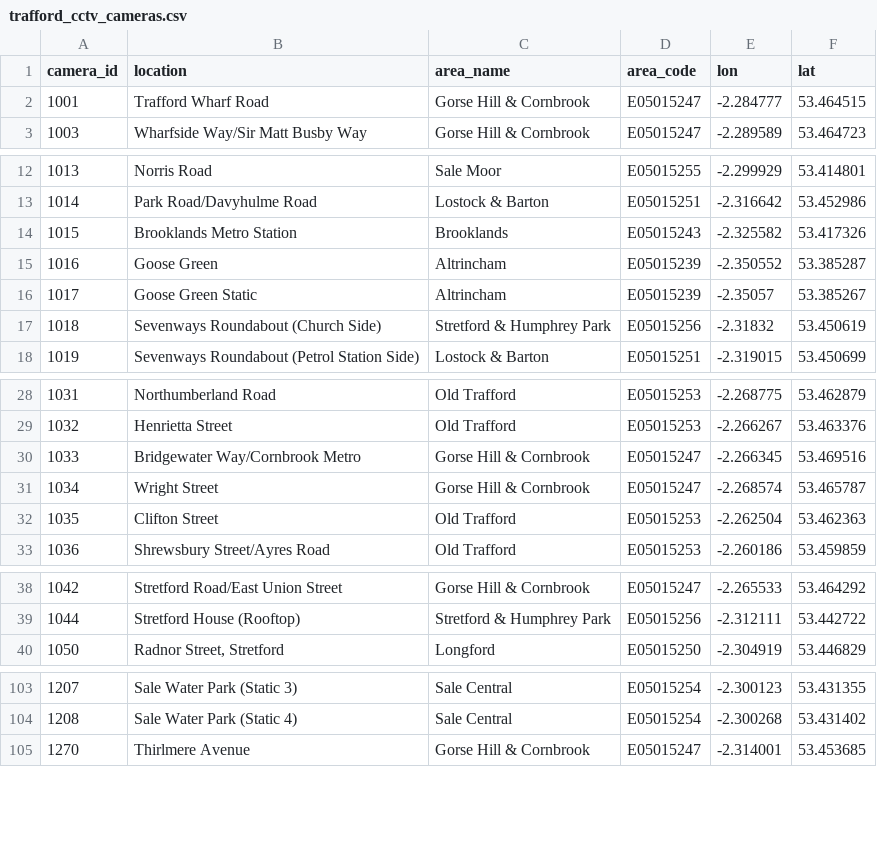
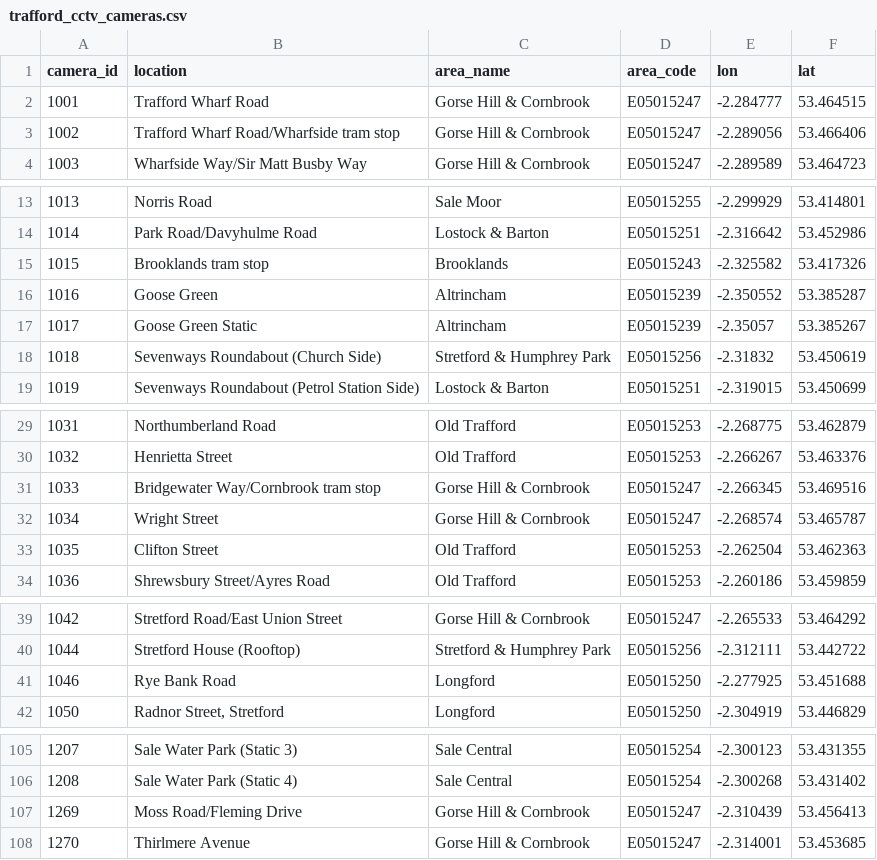
Before and after one commit to traffordDataLab/council_open_data, a CSV file: assets/cctv/trafford_cctv_cameras.csv, drawn as a sheet; only a part is shown, gaps mark what is left out; the diff covers the shown part only.

Commit message:
Updated with changes correct at 2025-10-06 as provided by the CCTV team.

```diff
--- a/assets/cctv/trafford_cctv_cameras.csv
+++ b/assets/cctv/trafford_cctv_cameras.csv
@@ -2,2 +2,3 @@ camera_id,location,area_name,area_code,lon,lat
 1001,Trafford Wharf Road,Gorse Hill & Cornbrook,E05015247,-2.284777,53.464515
+1002,Trafford Wharf Road/Wharfside tram stop,Gorse Hill & Cornbrook,E05015247,-2.289056,53.466406
 1003,Wharfside Way/Sir Matt Busby Way,Gorse Hill & Cornbrook,E05015247,-2.289589,53.464723
@@ -13,3 +14,3 @@ camera_id,location,area_name,area_code,lon,lat
 1014,Park Road/Davyhulme Road,Lostock & Barton,E05015251,-2.316642,53.452986
-1015,Brooklands Metro Station,Brooklands,E05015243,-2.325582,53.417326
+1015,Brooklands tram stop,Brooklands,E05015243,-2.325582,53.417326
 1016,Goose Green,Altrincham,E05015239,-2.350552,53.385287
@@ -29,3 +30,3 @@ camera_id,location,area_name,area_code,lon,lat
 1032,Henrietta Street,Old Trafford,E05015253,-2.266267,53.463376
-1033,Bridgewater Way/Cornbrook Metro,Gorse Hill & Cornbrook,E05015247,-2.266345,53.469516
+1033,Bridgewater Way/Cornbrook tram stop,Gorse Hill & Cornbrook,E05015247,-2.266345,53.469516
 1034,Wright Street,Gorse Hill & Cornbrook,E05015247,-2.268574,53.465787
@@ -39,2 +40,3 @@ camera_id,location,area_name,area_code,lon,lat
 1044,Stretford House (Rooftop),Stretford & Humphrey Park,E05015256,-2.312111,53.442722
+1046,Rye Bank Road,Longford,E05015250,-2.277925,53.451688
 1050,"Radnor Street, Stretford",Longford,E05015250,-2.304919,53.446829
@@ -104,2 +106,3 @@ camera_id,location,area_name,area_code,lon,lat
 1208,Sale Water Park (Static 4),Sale Central,E05015254,-2.300268,53.431402
+1269,Moss Road/Fleming Drive,Gorse Hill & Cornbrook,E05015247,-2.310439,53.456413
 1270,Thirlmere Avenue,Gorse Hill & Cornbrook,E05015247,-2.314001,53.453685
```
Also changed, not shown: 1 edited cell elsewhere in this file, 3 other files.
